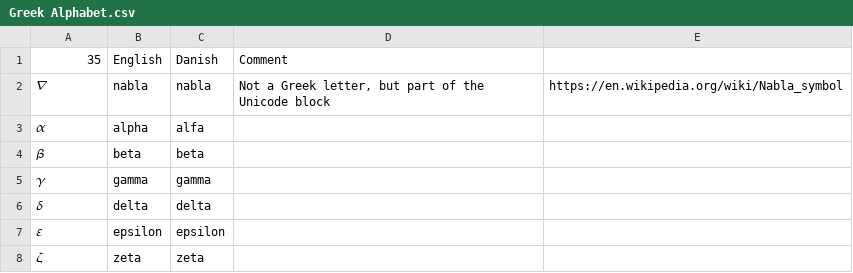
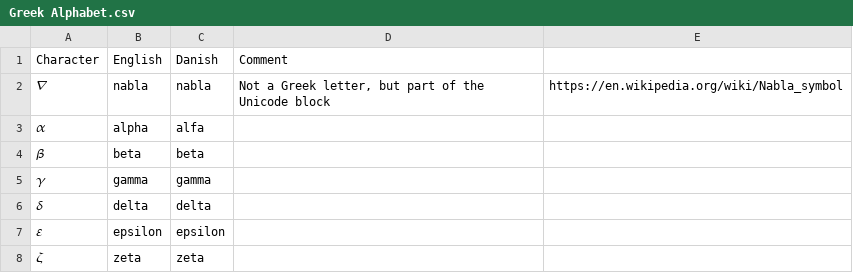
Before and after one commit to Speech-Rule-Engine/sre-resources, a CSV file: l10n/locales/da/soren/Greek Alphabet.csv, drawn as a sheet; only a part is shown.

```diff
--- a/l10n/locales/da/soren/Greek Alphabet.csv
+++ b/l10n/locales/da/soren/Greek Alphabet.csv
@@ -1,2 +1,2 @@
-35,English,Danish,Comment,
+Character,English,Danish,Comment,
 𝛻,nabla,nabla,"Not a Greek letter, but part of the Unicode block",https://en.wikipedia.org/wiki/Nabla_symbol
```
Also changed, not shown: 7 other files.
